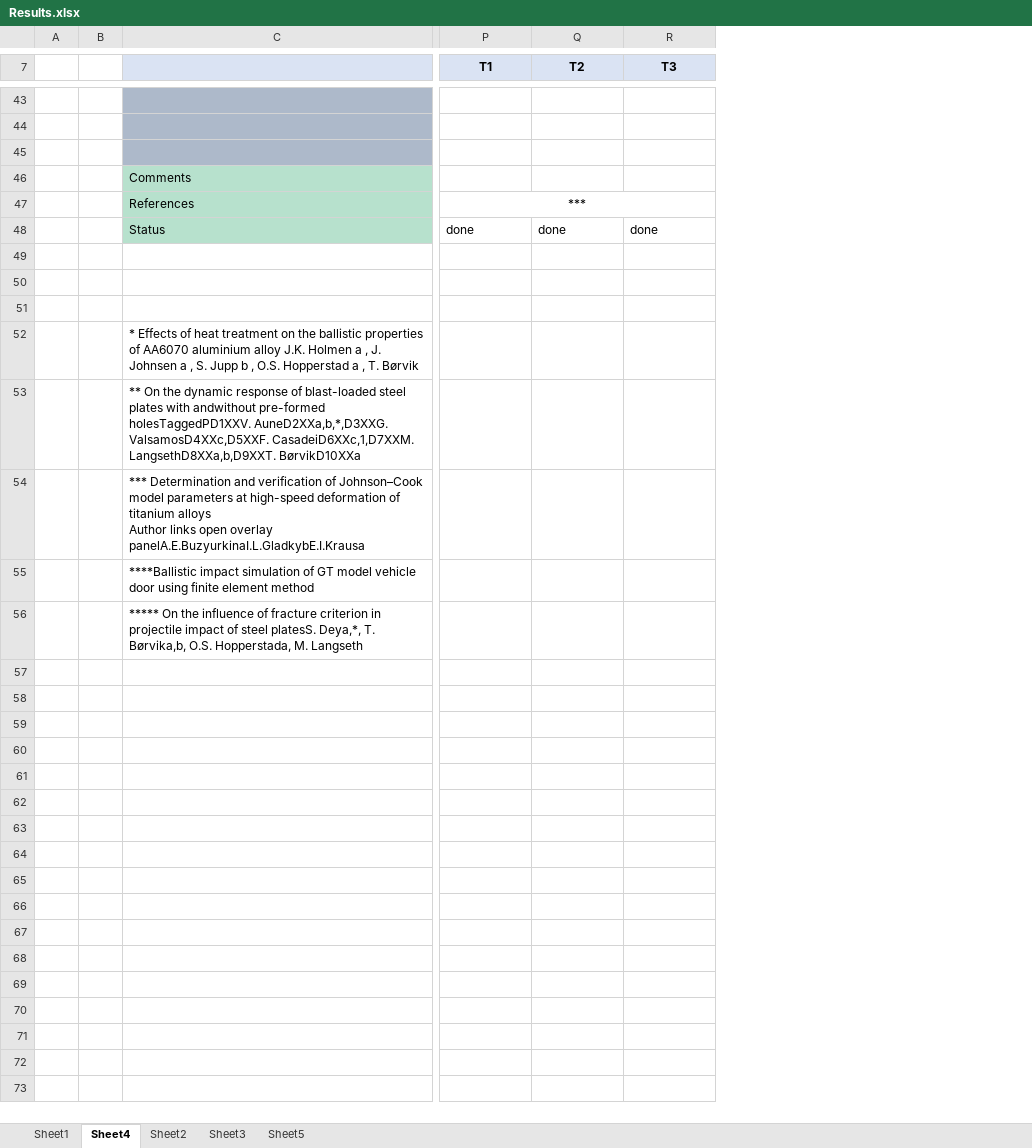
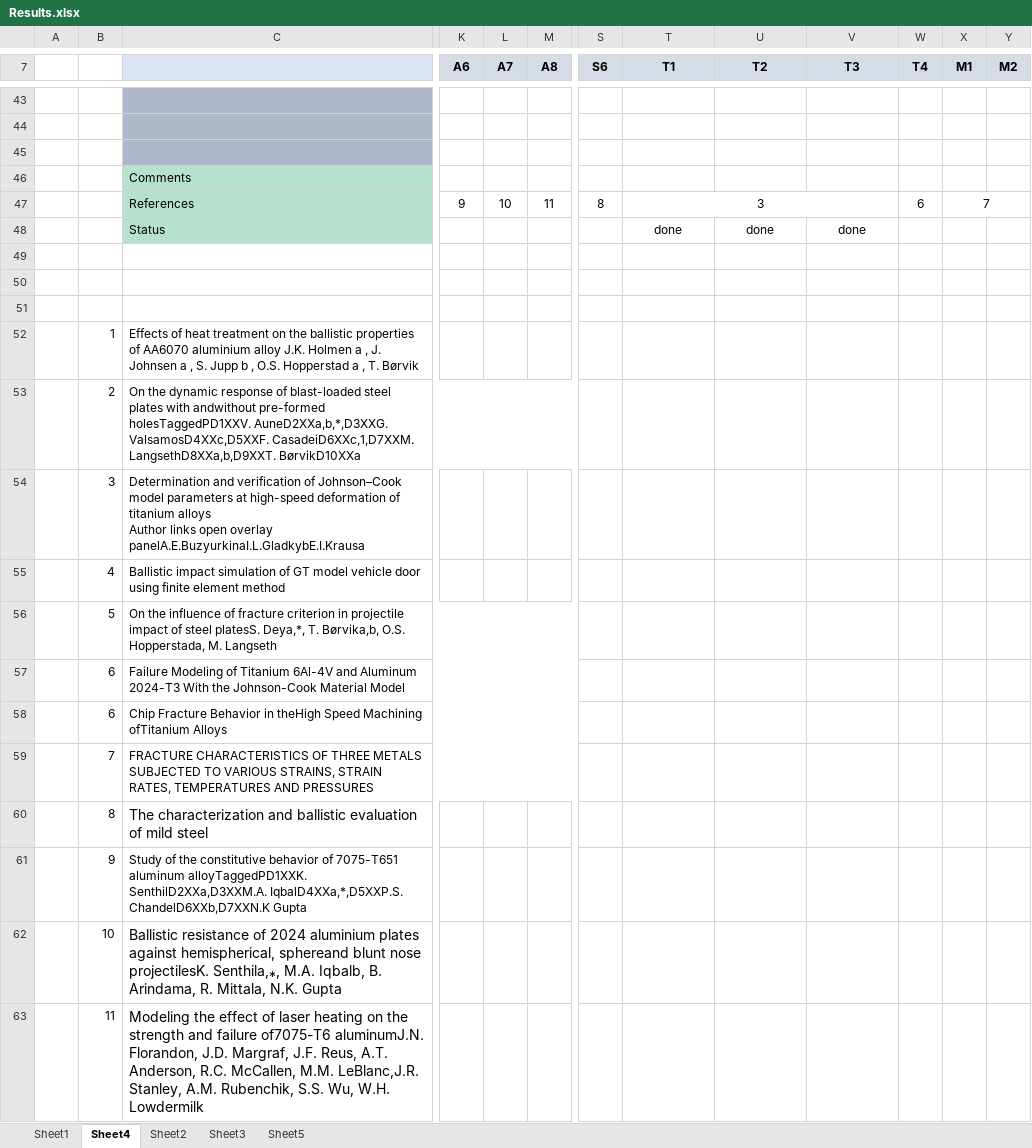
Before and after one commit to amoudes/HVI, an Excel workbook: Results.xlsx, sheet Sheet4, drawn as a sheet; only a part is shown, gaps mark what is left out; values as stored, in another font and other column widths than the file's, no borders; removed rows and columns are numbered as before the commit, all else as after; rows hold the shown columns only; the diff covers the shown part only; the diff names each change by its address in the sheet, - before the commit and + after, or states it on an @@ line.

```diff
--- a/Results.xlsx (sheet Sheet4)
+++ b/Results.xlsx (sheet Sheet4)
-column B, empty
+column B, rows 52-56: 1 | 2 | 3 | 4 | 5
+column K (A6), empty
+column L (A7), empty
+column M (A8), empty
+column S (S6), empty
+column W (T4), empty
+column X (M1), empty
+column Y (M2), empty
-row 47:  |  | References | ***
+row 47:  |  | References | 9 | 10 | 11 | 8 | 3 |  |  | 6 | 7
-T48:V48 alignment: left
+T48:V48 alignment: center
-C52: * Effects of…
+C52: Effects of…
-C53: ** On the…
+C53: On the…
-C54: *** Determination and…
+C54: Determination and…
-C55: ****Ballistic impact simulation…
+C55: Ballistic impact simulation…
-C56: ***** On the…
+C56: On the…
+row 57:  | 6 | Failure Modeling of Titanium 6Al-4V and Aluminum 2024-T3 With the Johnson-Cook Material Model
+row 58:  | 6 | Chip Fracture Behavior in theHigh Speed Machining ofTitanium Alloys
+row 59:  | 7 | FRACTURE CHARACTERISTICS OF THREE METALS SUBJECTED TO VARIOUS STRAINS, STRAIN RATES, TEMPERATURES AND PRESSURES
+row 60:  | 8 | The characterization and ballistic evaluation of mild steel
+row 61:  | 9 | Study of the constitutive behavior of 7075-T651 aluminum alloyTaggedPD1XXK. SenthilD2XXa,D3XXM.A. IqbalD4XXa,*,D5XXP.S. ChandelD6XXb,D7XXN.K Gupta
+row 62:  | 10 | Ballistic resistance of 2024 aluminium plates against hemispherical, sphereand blunt nose projectilesK. Senthila,⁎, M.A. Iqbalb, B. Arindama, R. Mittala, N.K. Gupta
+row 63:  | 11 | Modeling the effect of laser heating on the strength and failure of7075-T6 aluminumJ.N. Florandon, J.D. Margraf, J.F. Reus, A.T. Anderson, R.C. McCallen, M.M. LeBlanc,J.R. Stanley, A.M. Rubenchik, S.S. Wu, W.H. Lowdermilk
```
Also changed, not shown: 1 edited cell and merged cells elsewhere in this sheet, sheet Sheet2, formulas that keep their value, charts or pictures, 4 other files.
